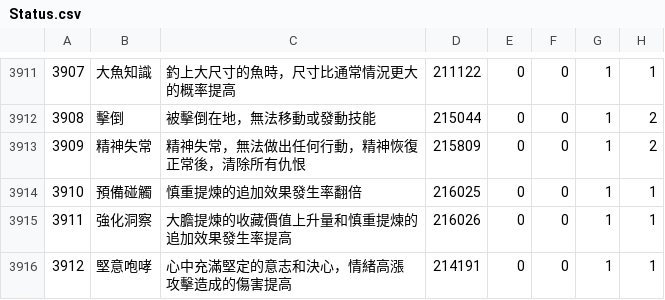
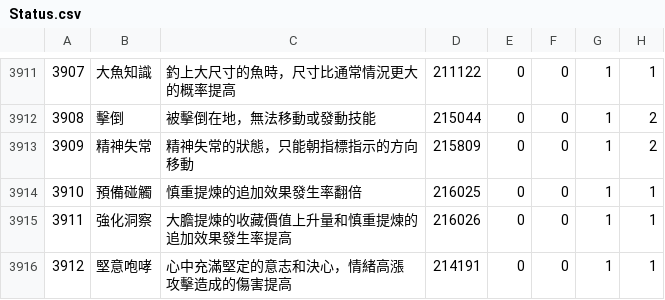
Before and after one commit to Zeffuro/SimpleTriggernometryTriggerCreator, a CSV file: tc/Status.csv, drawn as a sheet; only a part is shown, gaps mark what is left out; the diff covers the shown part only; the diff names each change by its address in the sheet, - before the commit and + after, or states it on an @@ line.

```diff
--- a/tc/Status.csv
+++ b/tc/Status.csv
-C3913: 精神失常，無法做出任何行動，精神恢復正常後，清除所有仇恨
+C3913: 精神失常的狀態，只能朝指標指示的方向移動
```
Also changed, not shown: 7 edited cells elsewhere in this file, 3 other files.
